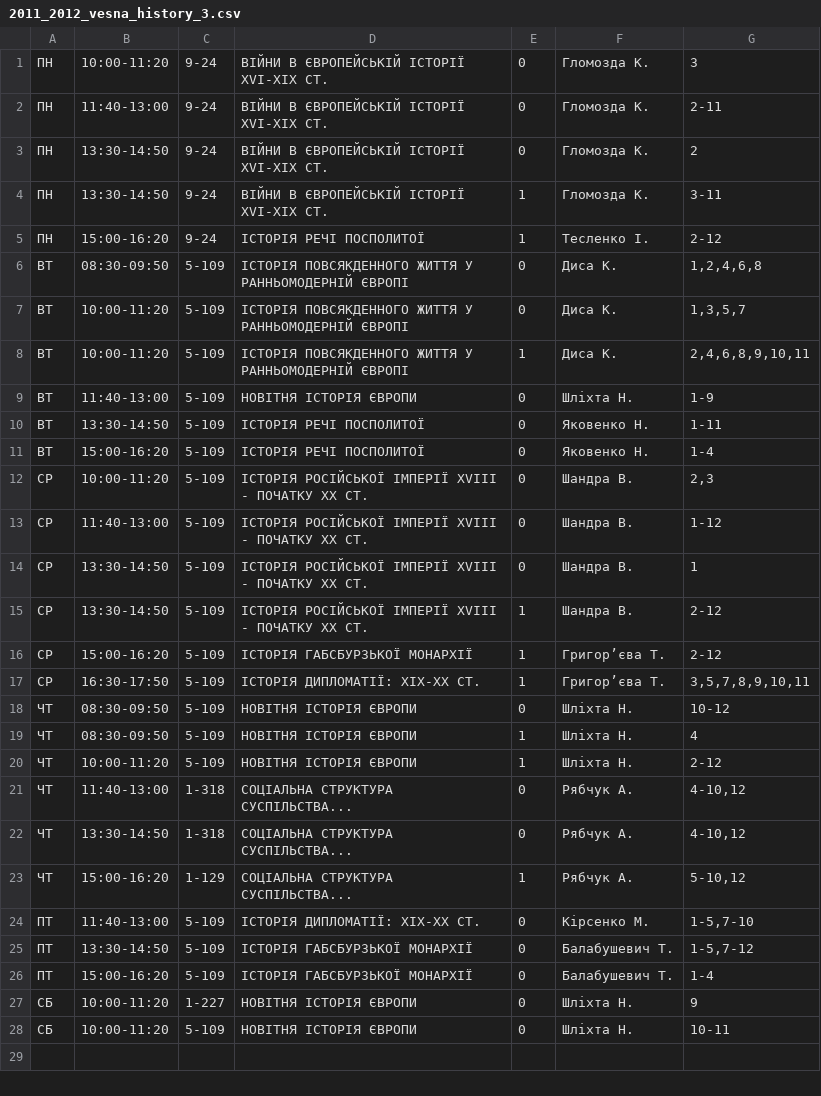
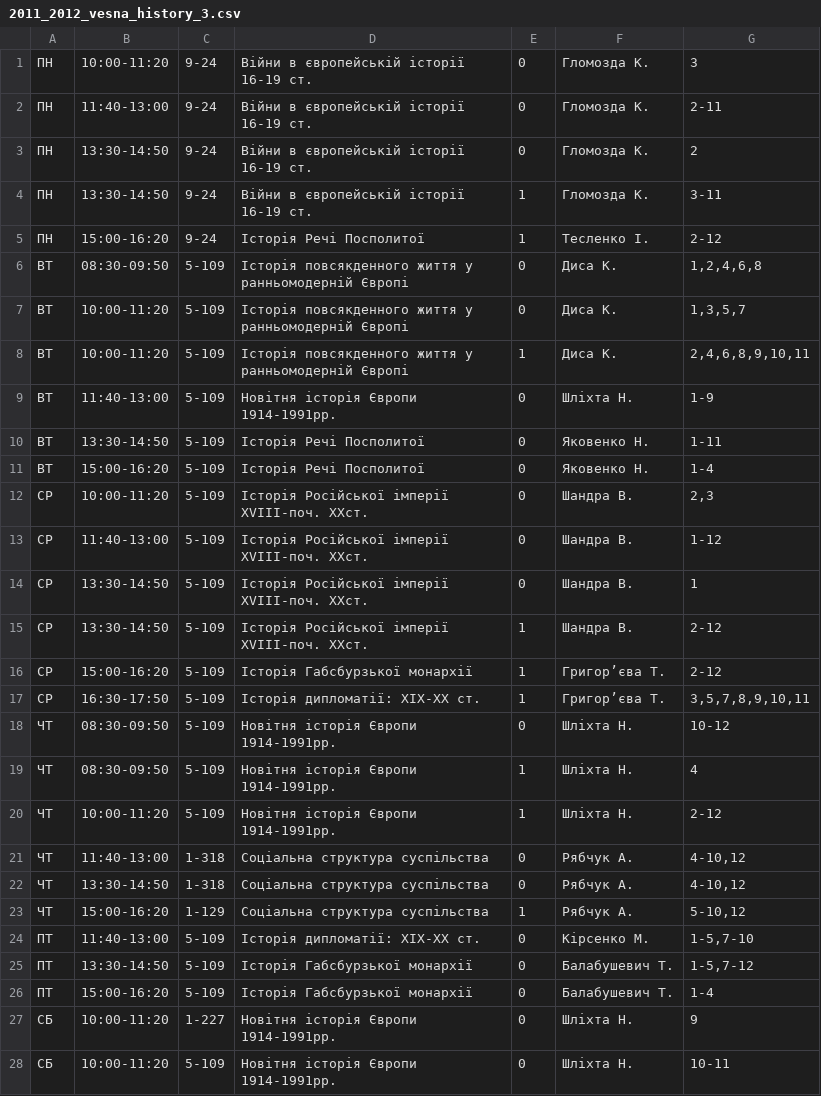
Before and after one commit to troyand/timetable_jan, a CSV file: timetable_jan/unified_docs/2011_2012_vesna_history_3.csv, drawn as a sheet.

```diff
--- a/timetable_jan/unified_docs/2011_2012_vesna_history_3.csv
+++ b/timetable_jan/unified_docs/2011_2012_vesna_history_3.csv
@@ -1,28 +1,28 @@
-"ПН","10:00-11:20","9-24","ВІЙНИ В ЄВРОПЕЙСЬКІЙ ІСТОРІЇ XVI-XIX СТ.","0","Гломозда К. ","3"
-"ПН","11:40-13:00","9-24","ВІЙНИ В ЄВРОПЕЙСЬКІЙ ІСТОРІЇ XVI-XIX СТ.","0","Гломозда К. ","2-11"
-"ПН","13:30-14:50","9-24","ВІЙНИ В ЄВРОПЕЙСЬКІЙ ІСТОРІЇ XVI-XIX СТ.","0","Гломозда К. ","2"
-"ПН","13:30-14:50","9-24","ВІЙНИ В ЄВРОПЕЙСЬКІЙ ІСТОРІЇ XVI-XIX СТ.","1","Гломозда К. ","3-11"
-"ПН","15:00-16:20","9-24","ІСТОРІЯ РЕЧІ ПОСПОЛИТОЇ","1","Тесленко І. ","2-12"
-"ВТ","08:30-09:50","5-109","ІСТОРІЯ ПОВСЯКДЕННОГО ЖИТТЯ У РАННЬОМОДЕРНІЙ ЄВРОПІ","0","Диса К. ","1,2,4,6,8"
-"ВТ","10:00-11:20","5-109","ІСТОРІЯ ПОВСЯКДЕННОГО ЖИТТЯ У РАННЬОМОДЕРНІЙ ЄВРОПІ","0","Диса К. ","1,3,5,7"
-"ВТ","10:00-11:20","5-109","ІСТОРІЯ ПОВСЯКДЕННОГО ЖИТТЯ У РАННЬОМОДЕРНІЙ ЄВРОПІ","1","Диса К. ","2,4,6,8,9,10,11"
-"ВТ","11:40-13:00","5-109","НОВІТНЯ ІСТОРІЯ ЄВРОПИ","0","Шліхта Н. ","1-9"
-"ВТ","13:30-14:50","5-109","ІСТОРІЯ РЕЧІ ПОСПОЛИТОЇ","0","Яковенко Н. ","1-11"
-"ВТ","15:00-16:20","5-109","ІСТОРІЯ РЕЧІ ПОСПОЛИТОЇ","0","Яковенко Н. ","1-4"
-"СР","10:00-11:20","5-109","ІСТОРІЯ РОСІЙСЬКОЇ ІМПЕРІЇ XVIII - ПОЧАТКУ ХХ CТ.","0","Шандра В. ","2,3"
-"СР","11:40-13:00","5-109","ІСТОРІЯ РОСІЙСЬКОЇ ІМПЕРІЇ XVIII - ПОЧАТКУ ХХ CТ.","0","Шандра В. ","1-12"
-"СР","13:30-14:50","5-109","ІСТОРІЯ РОСІЙСЬКОЇ ІМПЕРІЇ XVIII - ПОЧАТКУ ХХ CТ.","0","Шандра В. ","1"
-"СР","13:30-14:50","5-109","ІСТОРІЯ РОСІЙСЬКОЇ ІМПЕРІЇ XVIII - ПОЧАТКУ ХХ CТ.","1","Шандра В. ","2-12"
-"СР","15:00-16:20","5-109","ІСТОРІЯ ГАБСБУРЗЬКОЇ МОНАРХІЇ","1","Григор’єва Т. ","2-12"
-"СР","16:30-17:50","5-109","ІСТОРІЯ ДИПЛОМАТІЇ: ХІХ-ХХ СТ.","1","Григор’єва Т. ","3,5,7,8,9,10,11"
-"ЧТ","08:30-09:50","5-109","НОВІТНЯ ІСТОРІЯ ЄВРОПИ","0","Шліхта Н. ","10-12"
-"ЧТ","08:30-09:50","5-109","НОВІТНЯ ІСТОРІЯ ЄВРОПИ","1","Шліхта Н. ","4"
-"ЧТ","10:00-11:20","5-109","НОВІТНЯ ІСТОРІЯ ЄВРОПИ","1","Шліхта Н. ","2-12"
-"ЧТ","11:40-13:00","1-318","СОЦІАЛЬНА СТРУКТУРА СУСПІЛЬСТВА...","0","Рябчук А. ","4-10,12"
-"ЧТ","13:30-14:50","1-318","СОЦІАЛЬНА СТРУКТУРА СУСПІЛЬСТВА...","0","Рябчук А. ","4-10,12"
-"ЧТ","15:00-16:20","1-129","СОЦІАЛЬНА СТРУКТУРА СУСПІЛЬСТВА...","1","Рябчук А. ","5-10,12"
-"ПТ","11:40-13:00","5-109","ІСТОРІЯ ДИПЛОМАТІЇ: ХІХ-ХХ СТ.","0","Кірсенко М. ","1-5,7-10"
-"ПТ","13:30-14:50","5-109","ІСТОРІЯ ГАБСБУРЗЬКОЇ МОНАРХІЇ","0","Балабушевич Т. ","1-5,7-12"
-"ПТ","15:00-16:20","5-109","ІСТОРІЯ ГАБСБУРЗЬКОЇ МОНАРХІЇ","0","Балабушевич Т. ","1-4"
-"СБ","10:00-11:20","1-227","НОВІТНЯ ІСТОРІЯ ЄВРОПИ","0","Шліхта Н. ","9"
-"СБ","10:00-11:20","5-109","НОВІТНЯ ІСТОРІЯ ЄВРОПИ","0","Шліхта Н. ","10-11"
+"ПН","10:00-11:20","9-24","Війни в європейській історії 16-19 ст.","0","Гломозда К. ","3"
+"ПН","11:40-13:00","9-24","Війни в європейській історії 16-19 ст.","0","Гломозда К. ","2-11"
+"ПН","13:30-14:50","9-24","Війни в європейській історії 16-19 ст.","0","Гломозда К. ","2"
+"ПН","13:30-14:50","9-24","Війни в європейській історії 16-19 ст.","1","Гломозда К. ","3-11"
+"ПН","15:00-16:20","9-24","Історія Речі Посполитої","1","Тесленко І. ","2-12"
+"ВТ","08:30-09:50","5-109","Історія повсякденного життя у ранньомодерній Європі","0","Диса К. ","1,2,4,6,8"
+"ВТ","10:00-11:20","5-109","Історія повсякденного життя у ранньомодерній Європі","0","Диса К. ","1,3,5,7"
+"ВТ","10:00-11:20","5-109","Історія повсякденного життя у ранньомодерній Європі","1","Диса К. ","2,4,6,8,9,10,11"
+"ВТ","11:40-13:00","5-109","Новітня історія Європи 1914-1991рр.","0","Шліхта Н. ","1-9"
+"ВТ","13:30-14:50","5-109","Історія Речі Посполитої","0","Яковенко Н. ","1-11"
+"ВТ","15:00-16:20","5-109","Історія Речі Посполитої","0","Яковенко Н. ","1-4"
+"СР","10:00-11:20","5-109","Історія Російської імперії XVIII-поч. XXст.","0","Шандра В. ","2,3"
+"СР","11:40-13:00","5-109","Історія Російської імперії XVIII-поч. XXст.","0","Шандра В. ","1-12"
+"СР","13:30-14:50","5-109","Історія Російської імперії XVIII-поч. XXст.","0","Шандра В. ","1"
+"СР","13:30-14:50","5-109","Історія Російської імперії XVIII-поч. XXст.","1","Шандра В. ","2-12"
+"СР","15:00-16:20","5-109","Історія Габсбурзької монархії","1","Григор’єва Т. ","2-12"
+"СР","16:30-17:50","5-109","Історія дипломатії: XIX-XX ст.","1","Григор’єва Т. ","3,5,7,8,9,10,11"
+"ЧТ","08:30-09:50","5-109","Новітня історія Європи 1914-1991рр.","0","Шліхта Н. ","10-12"
+"ЧТ","08:30-09:50","5-109","Новітня історія Європи 1914-1991рр.","1","Шліхта Н. ","4"
+"ЧТ","10:00-11:20","5-109","Новітня історія Європи 1914-1991рр.","1","Шліхта Н. ","2-12"
+"ЧТ","11:40-13:00","1-318","Соціальна структура суспільства","0","Рябчук А. ","4-10,12"
+"ЧТ","13:30-14:50","1-318","Соціальна структура суспільства","0","Рябчук А. ","4-10,12"
+"ЧТ","15:00-16:20","1-129","Соціальна структура суспільства","1","Рябчук А. ","5-10,12"
+"ПТ","11:40-13:00","5-109","Історія дипломатії: XIX-XX ст.","0","Кірсенко М. ","1-5,7-10"
+"ПТ","13:30-14:50","5-109","Історія Габсбурзької монархії","0","Балабушевич Т. ","1-5,7-12"
+"ПТ","15:00-16:20","5-109","Історія Габсбурзької монархії","0","Балабушевич Т. ","1-4"
+"СБ","10:00-11:20","1-227","Новітня історія Європи 1914-1991рр.","0","Шліхта Н. ","9"
+"СБ","10:00-11:20","5-109","Новітня історія Європи 1914-1991рр.","0","Шліхта Н. ","10-11"
```
Also changed, not shown: timetable_jan/unified_docs/2011_2012_vesna_history_2.csv, timetable_jan/unified_docs/2011_2012_vesna_history_4.csv.
